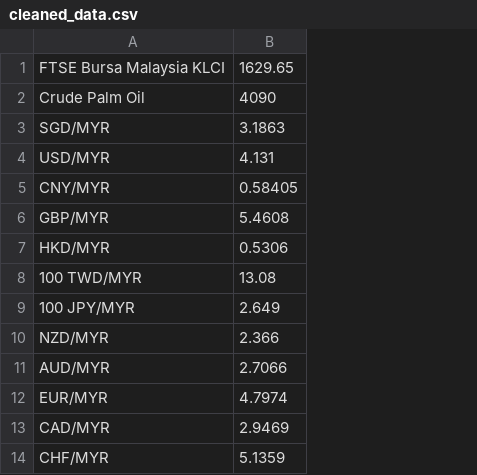
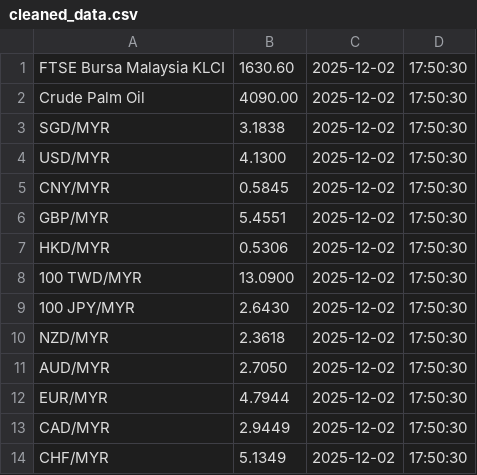
Before and after one commit to aidankow/data_tracker_azck1e25, a CSV file: textfiles/cleaned_data.csv, drawn as a sheet; removed rows and columns are numbered as before the commit, all else as after; the diff names each change by its address in the sheet, - before the commit and + after, or states it on an @@ line.

```diff
--- a/textfiles/cleaned_data.csv
+++ b/textfiles/cleaned_data.csv
-column B, rows 1-14: 1629.65 | 4090 | 3.1863 | 4.131 | 0.58405 | 5.4608 | 0.5306 | 13.08 | 2.649 | 2.366 | 2.7066 | 4.7974 | 2.9469 | 5.1359
+column B, rows 1-14: 1630.60 | 4090.00 | 3.1838 | 4.1300 | 0.5845 | 5.4551 | 0.5306 | 13.0900 | 2.6430 | 2.3618 | 2.7050 | 4.7944 | 2.9449 | 5.1349
+column C, rows 1-14: all 2025-12-02
+column D, rows 1-14: all 17:50:30
```
Also changed, not shown: 4 other files.
